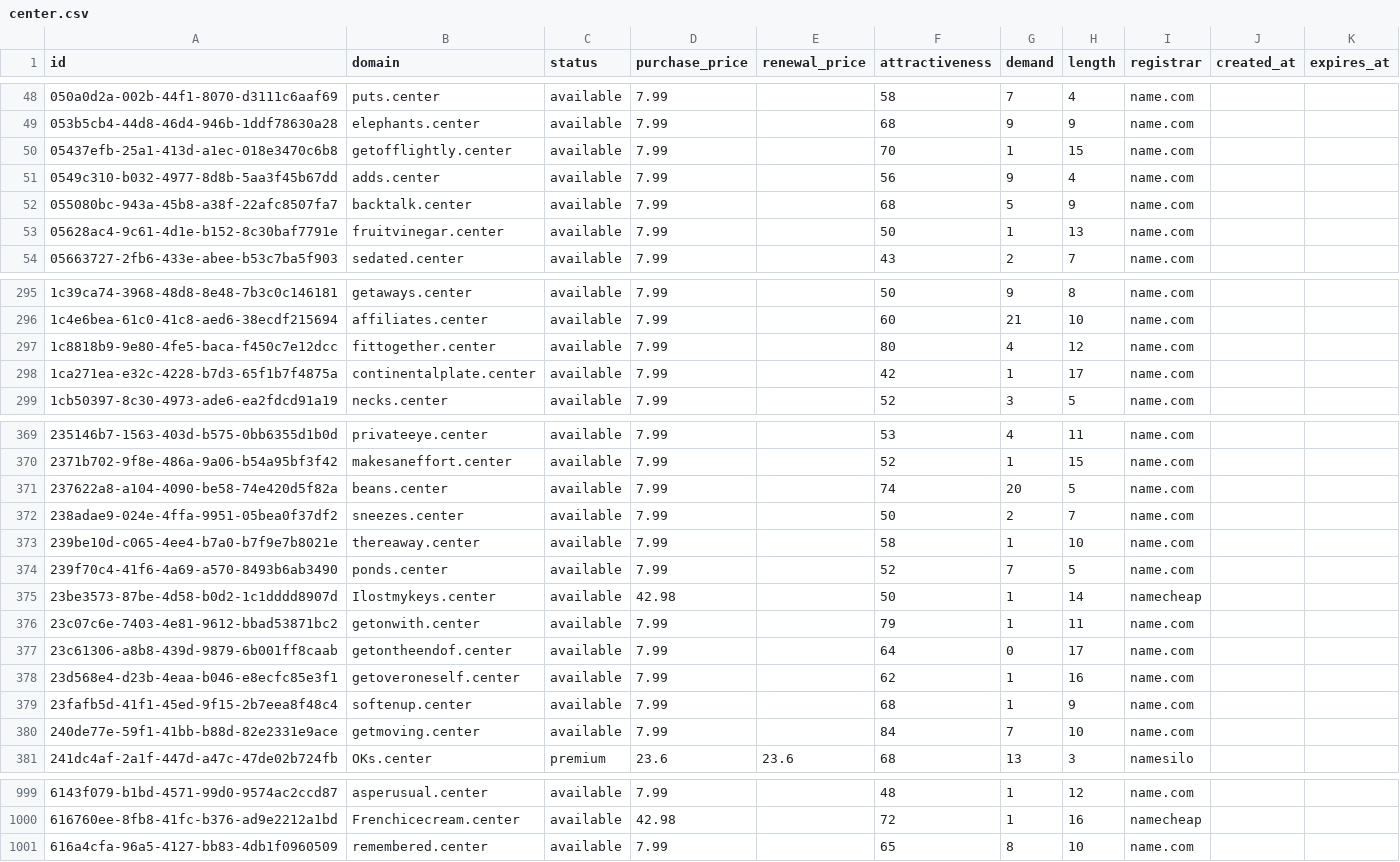
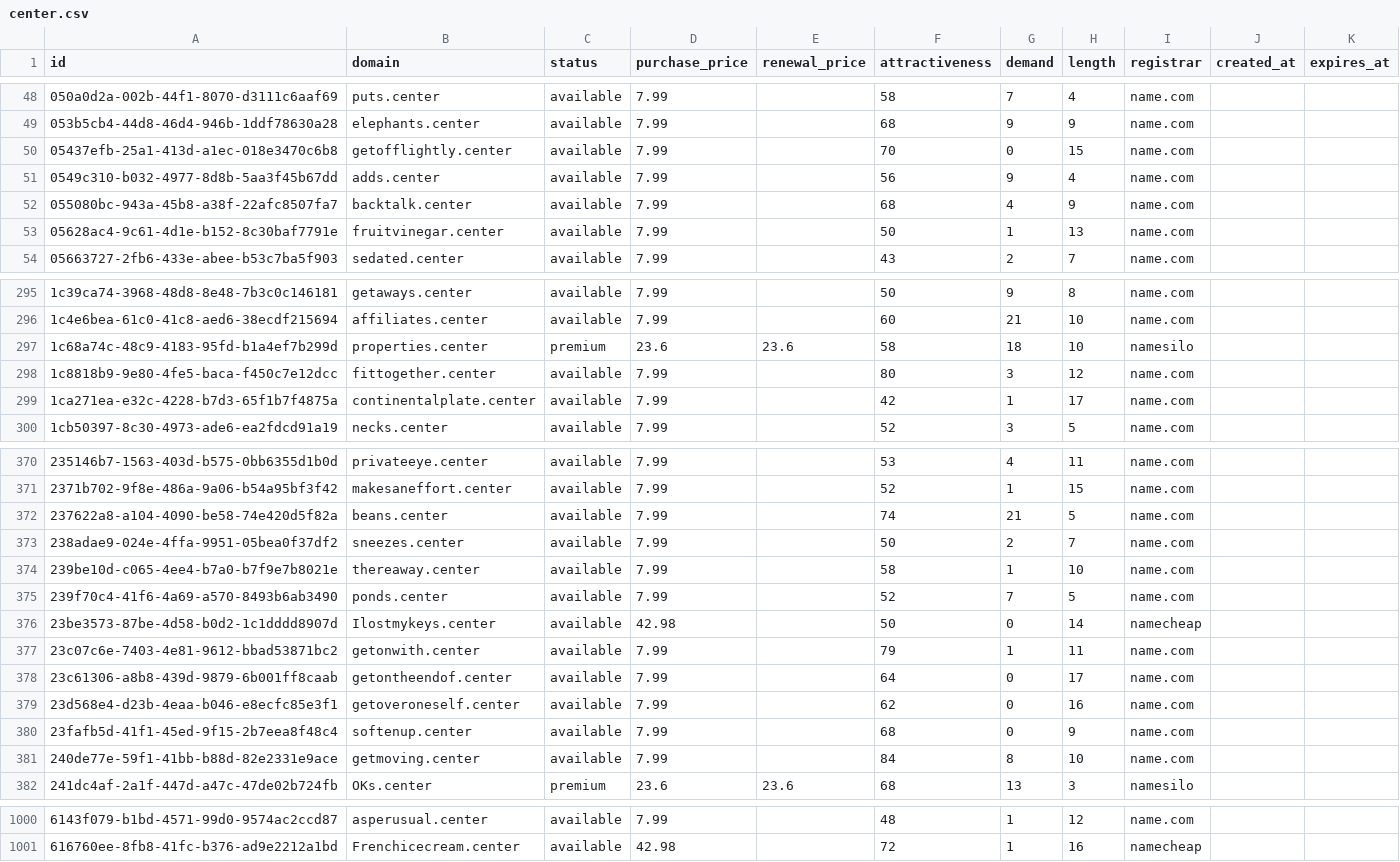
Before and after one commit to UniqueDomains/center-oneword-domains, a CSV file: center.csv, drawn as a sheet; only a part is shown, gaps mark what is left out; the diff covers the shown part only.

Commit message:
Domains update

```diff
--- a/center.csv
+++ b/center.csv
@@ -49,5 +49,5 @@ id,domain,status,purchase_price,renewal_price,attractiveness,demand,length,regis
 053b5cb4-44d8-46d4-946b-1ddf78630a28,elephants.center,available,7.99,,68,9,9,name.com,,
-05437efb-25a1-413d-a1ec-018e3470c6b8,getofflightly.center,available,7.99,,70,1,15,name.com,,
+05437efb-25a1-413d-a1ec-018e3470c6b8,getofflightly.center,available,7.99,,70,0,15,name.com,,
 0549c310-b032-4977-8d8b-5aa3f45b67dd,adds.center,available,7.99,,56,9,4,name.com,,
-055080bc-943a-45b8-a38f-22afc8507fa7,backtalk.center,available,7.99,,68,5,9,name.com,,
+055080bc-943a-45b8-a38f-22afc8507fa7,backtalk.center,available,7.99,,68,4,9,name.com,,
 05628ac4-9c61-4d1e-b152-8c30baf7791e,fruitvinegar.center,available,7.99,,50,1,13,name.com,,
@@ -296,3 +296,4 @@ id,domain,status,purchase_price,renewal_price,attractiveness,demand,length,regis
 1c4e6bea-61c0-41c8-aed6-38ecdf215694,affiliates.center,available,7.99,,60,21,10,name.com,,
-1c8818b9-9e80-4fe5-baca-f450c7e12dcc,fittogether.center,available,7.99,,80,4,12,name.com,,
+1c68a74c-48c9-4183-95fd-b1a4ef7b299d,properties.center,premium,23.6,23.6,58,18,10,namesilo,,
+1c8818b9-9e80-4fe5-baca-f450c7e12dcc,fittogether.center,available,7.99,,80,3,12,name.com,,
 1ca271ea-e32c-4228-b7d3-65f1b7f4875a,continentalplate.center,available,7.99,,42,1,17,name.com,,
@@ -370,3 +371,3 @@ id,domain,status,purchase_price,renewal_price,attractiveness,demand,length,regis
 2371b702-9f8e-486a-9a06-b54a95bf3f42,makesaneffort.center,available,7.99,,52,1,15,name.com,,
-237622a8-a104-4090-be58-74e420d5f82a,beans.center,available,7.99,,74,20,5,name.com,,
+237622a8-a104-4090-be58-74e420d5f82a,beans.center,available,7.99,,74,21,5,name.com,,
 238adae9-024e-4ffa-9951-05bea0f37df2,sneezes.center,available,7.99,,50,2,7,name.com,,
@@ -374,8 +375,8 @@ id,domain,status,purchase_price,renewal_price,attractiveness,demand,length,regis
 239f70c4-41f6-4a69-a570-8493b6ab3490,ponds.center,available,7.99,,52,7,5,name.com,,
-23be3573-87be-4d58-b0d2-1c1dddd8907d,Ilostmykeys.center,available,42.98,,50,1,14,namecheap,,
+23be3573-87be-4d58-b0d2-1c1dddd8907d,Ilostmykeys.center,available,42.98,,50,0,14,namecheap,,
 23c07c6e-7403-4e81-9612-bbad53871bc2,getonwith.center,available,7.99,,79,1,11,name.com,,
 23c61306-a8b8-439d-9879-6b001ff8caab,getontheendof.center,available,7.99,,64,0,17,name.com,,
-23d568e4-d23b-4eaa-b046-e8ecfc85e3f1,getoveroneself.center,available,7.99,,62,1,16,name.com,,
-23fafb5d-41f1-45ed-9f15-2b7eea8f48c4,softenup.center,available,7.99,,68,1,9,name.com,,
-240de77e-59f1-41bb-b88d-82e2331e9ace,getmoving.center,available,7.99,,84,7,10,name.com,,
+23d568e4-d23b-4eaa-b046-e8ecfc85e3f1,getoveroneself.center,available,7.99,,62,0,16,name.com,,
+23fafb5d-41f1-45ed-9f15-2b7eea8f48c4,softenup.center,available,7.99,,68,0,9,name.com,,
+240de77e-59f1-41bb-b88d-82e2331e9ace,getmoving.center,available,7.99,,84,8,10,name.com,,
 241dc4af-2a1f-447d-a47c-47de02b724fb,OKs.center,premium,23.6,23.6,68,13,3,namesilo,,
@@ -1000,2 +1001 @@ id,domain,status,purchase_price,renewal_price,attractiveness,demand,length,regis
 616760ee-8fb8-41fc-b376-ad9e2212a1bd,Frenchicecream.center,available,42.98,,72,1,16,namecheap,,
-616a4cfa-96a5-4127-bb83-4db1f0960509,remembered.center,available,7.99,,65,8,10,name.com,,
```
Also changed, not shown: 48 edited cells elsewhere in this file, 4 other files.
